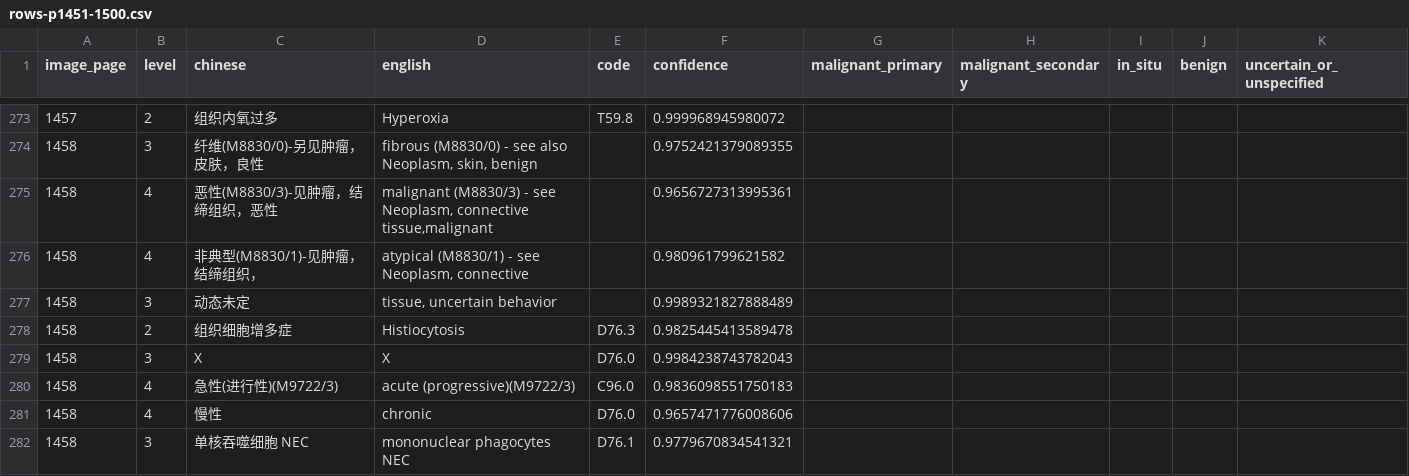
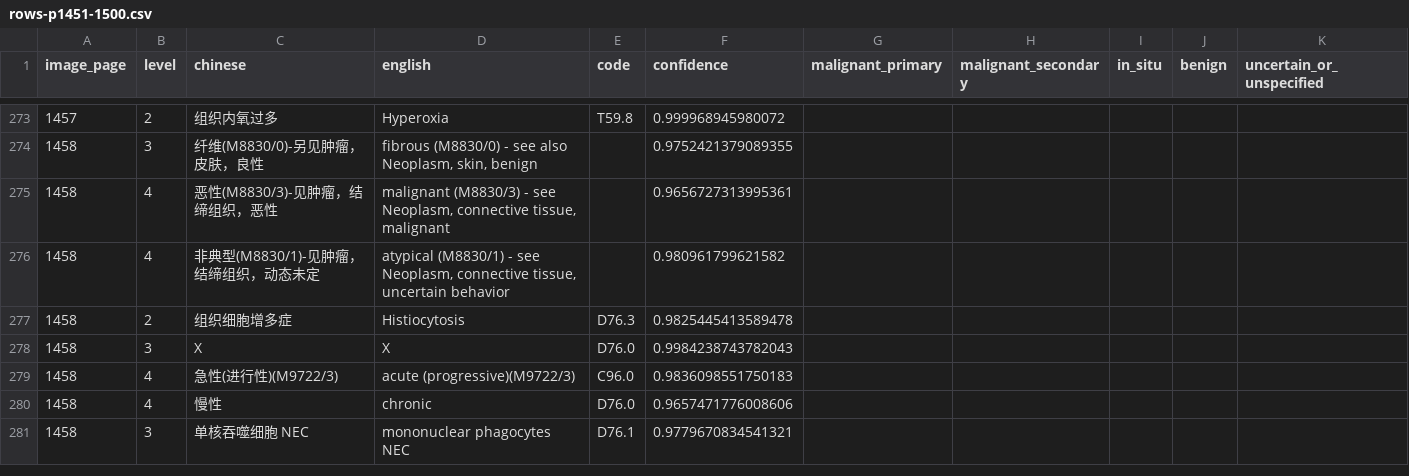
Before and after one commit to qweaszxcdf/icd10-index, a CSV file: data/source/rows-p1451-1500.csv, drawn as a sheet; only a part is shown, gaps mark what is left out.

```diff
--- a/data/source/rows-p1451-1500.csv
+++ b/data/source/rows-p1451-1500.csv
@@ -274,5 +274,4 @@ image_page,level,chinese,english,code,confidence,malignant_primary,malignant_sec
 1458,3,纤维(M8830/0)-另见肿瘤，皮肤，良性,"fibrous (M8830/0) - see also Neoplasm, skin, benign",,0.9752421379089355,,,,,
-1458,4,恶性(M8830/3)-见肿瘤，结缔组织，恶性,"malignant (M8830/3) - see Neoplasm, connective tissue,malignant",,0.9656727313995361,,,,,
-1458,4,非典型(M8830/1)-见肿瘤，结缔组织，,"atypical (M8830/1) - see Neoplasm, connective",,0.980961799621582,,,,,
-1458,3,动态未定,"tissue, uncertain behavior",,0.9989321827888489,,,,,
+1458,4,恶性(M8830/3)-见肿瘤，结缔组织，恶性,"malignant (M8830/3) - see Neoplasm, connective tissue, malignant",,0.9656727313995361,,,,,
+1458,4,非典型(M8830/1)-见肿瘤，结缔组织，动态未定,"atypical (M8830/1) - see Neoplasm, connective tissue, uncertain behavior",,0.980961799621582,,,,,
 1458,2,组织细胞增多症,Histiocytosis,D76.3,0.9825445413589478,,,,,
```
Also changed, not shown: data/source/rows-p0401-0450.csv, data/source/rows-p0851-0900.csv, 12 other files.
